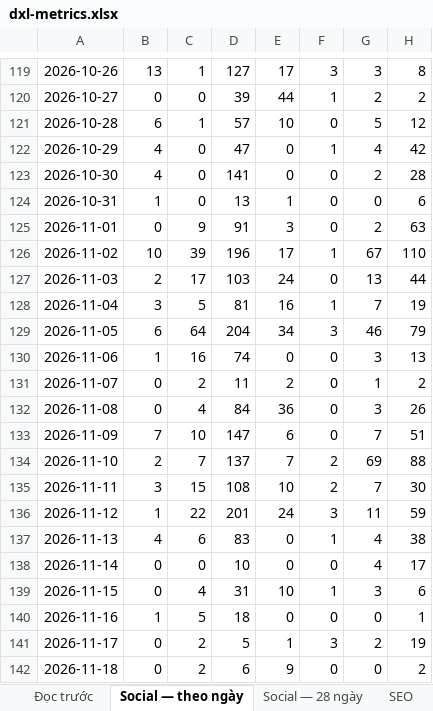
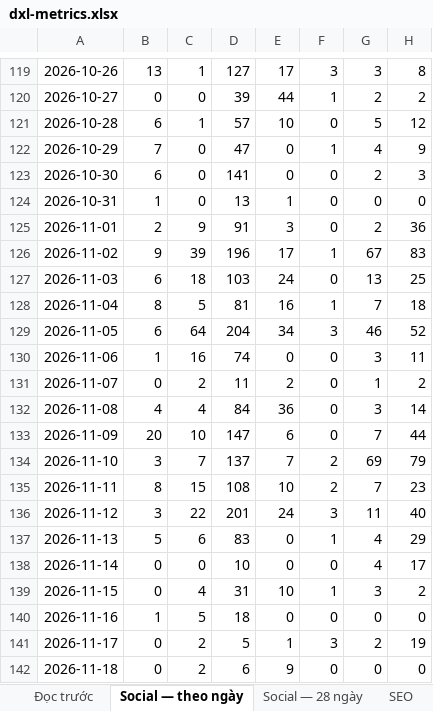
Before and after one commit to tram-fdx/dxl-social-dashboard-site, an Excel workbook: dxl-metrics.xlsx, sheet Social — theo ngày, drawn as a sheet; only a part is shown, gaps mark what is left out; values as stored, in another font and other column widths than the file's, no borders; the diff covers the shown part only; the diff names each change by its address in the sheet, - before the commit and + after, or states it on an @@ line.

```diff
--- a/dxl-metrics.xlsx (sheet Social — theo ngày)
+++ b/dxl-metrics.xlsx (sheet Social — theo ngày)
-B122: 4
+B122: 7
-H122: 42
+H122: 9
-B123: 4
+B123: 6
-H123: 28
+H123: 3
-H124: 6
+H124: 0
-B125: 0
+B125: 2
-H125: 63
+H125: 36
-B126: 10
+B126: 9
-H126: 110
+H126: 83
-B127: 2
+B127: 6
-C127: 17
+C127: 18
-H127: 44
+H127: 25
-B128: 3
+B128: 8
-H128: 19
+H128: 18
-H129: 79
+H129: 52
-H130: 13
+H130: 11
-B132: 0
+B132: 4
-H132: 26
+H132: 14
-B133: 7
+B133: 20
-H133: 51
+H133: 44
-B134: 2
+B134: 3
-H134: 88
+H134: 79
-B135: 3
+B135: 8
-H135: 30
+H135: 23
-B136: 1
+B136: 3
-H136: 59
+H136: 40
-B137: 4
+B137: 5
-H137: 38
+H137: 29
-H139: 6
+H139: 2
-H140: 1
+H140: 0
-H142: 2
+H142: 0
```
Also changed, not shown: 11 edited cells elsewhere in this sheet, sheet Tổng hợp tháng, sheet Social — 28 ngày, sheet Audit, sheet SEO, 7 other files.
